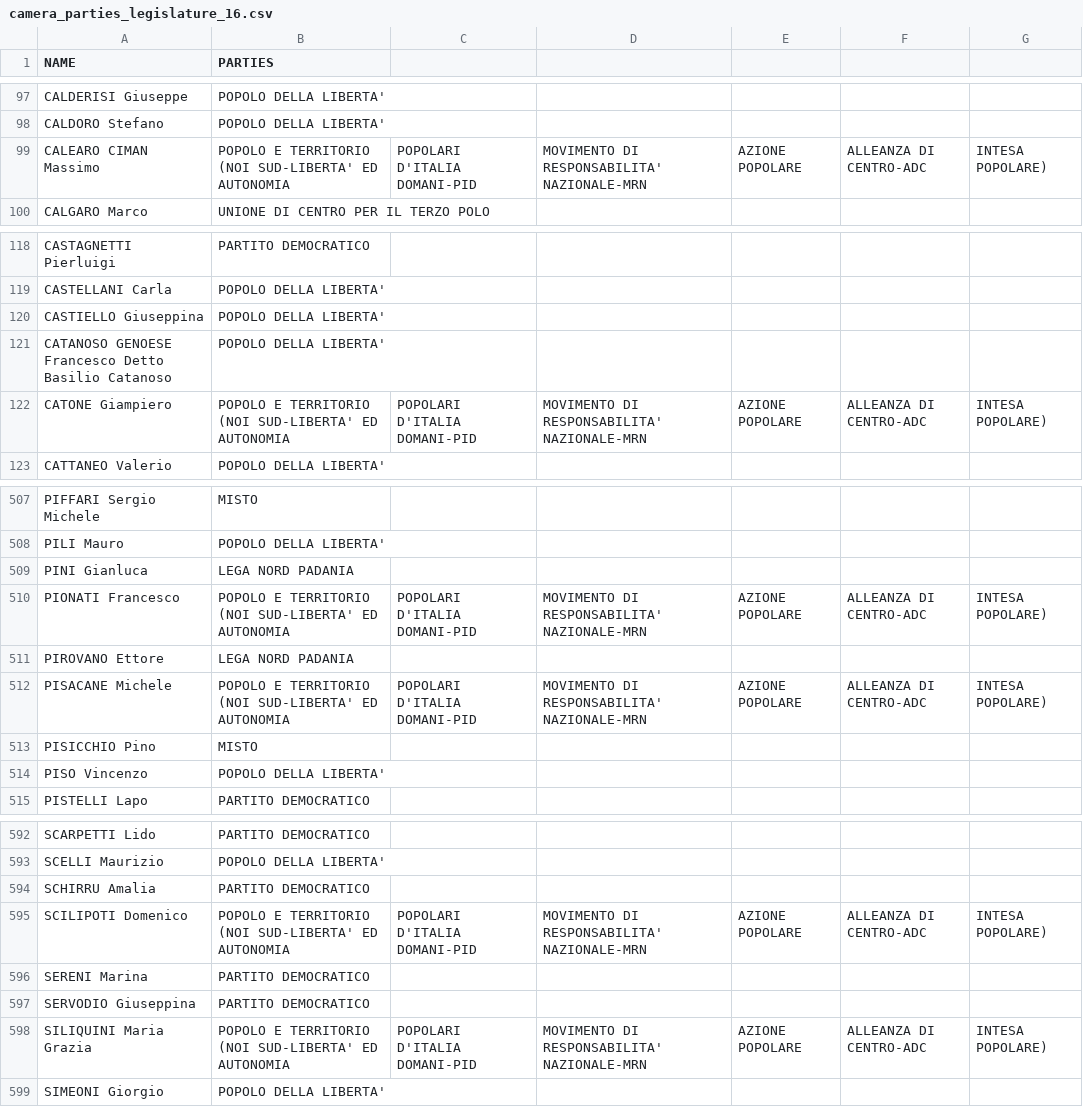
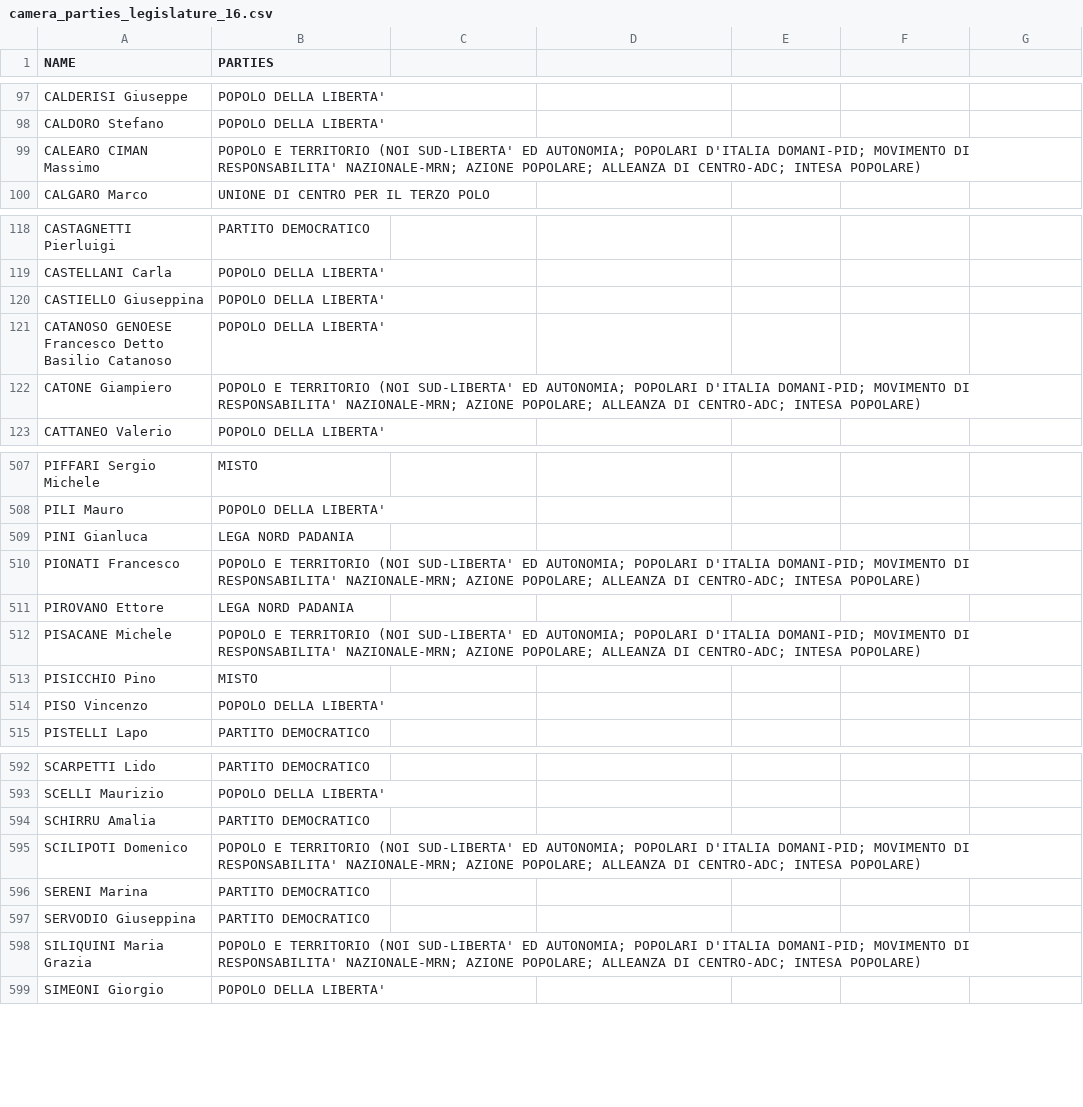
Before and after one commit to damianiroberta/italian_deputies_and_senators, a CSV file: camera_parties_legislature_16.csv, drawn as a sheet; only a part is shown, gaps mark what is left out; the diff covers the shown part only.

Commit message:
Replace some in-value commas with semicolons

```diff
--- a/camera_parties_legislature_16.csv
+++ b/camera_parties_legislature_16.csv
@@ -98,3 +98,3 @@ CALDERISI Giuseppe,POPOLO DELLA LIBERTA'
 CALDORO Stefano,POPOLO DELLA LIBERTA'
-CALEARO CIMAN Massimo,POPOLO E TERRITORIO (NOI SUD-LIBERTA' ED AUTONOMIA, POPOLARI D'ITALIA DOMANI-PID, MOVIMENTO DI RESPONSABILITA' NAZIONALE-MRN, AZIONE POPOLARE, ALLEANZA DI CENTRO-ADC, INTESA POPOLARE)
+CALEARO CIMAN Massimo,POPOLO E TERRITORIO (NOI SUD-LIBERTA' ED AUTONOMIA; POPOLARI D'ITALIA DOMANI-PID; MOVIMENTO DI RESPONSABILITA' NAZIONALE-MRN; AZIONE POPOLARE; ALLEANZA DI CENTRO-ADC; INTESA POPOLARE)
 CALGARO Marco,UNIONE DI CENTRO PER IL TERZO POLO
@@ -121,3 +121,3 @@ CASTIELLO Giuseppina,POPOLO DELLA LIBERTA'
 CATANOSO GENOESE Francesco Detto Basilio Catanoso,POPOLO DELLA LIBERTA'
-CATONE Giampiero,POPOLO E TERRITORIO (NOI SUD-LIBERTA' ED AUTONOMIA, POPOLARI D'ITALIA DOMANI-PID, MOVIMENTO DI RESPONSABILITA' NAZIONALE-MRN, AZIONE POPOLARE, ALLEANZA DI CENTRO-ADC, INTESA POPOLARE)
+CATONE Giampiero,POPOLO E TERRITORIO (NOI SUD-LIBERTA' ED AUTONOMIA; POPOLARI D'ITALIA DOMANI-PID; MOVIMENTO DI RESPONSABILITA' NAZIONALE-MRN; AZIONE POPOLARE; ALLEANZA DI CENTRO-ADC; INTESA POPOLARE)
 CATTANEO Valerio,POPOLO DELLA LIBERTA'
@@ -509,5 +509,5 @@ PILI Mauro,POPOLO DELLA LIBERTA'
 PINI Gianluca,LEGA NORD PADANIA
-PIONATI Francesco,POPOLO E TERRITORIO (NOI SUD-LIBERTA' ED AUTONOMIA, POPOLARI D'ITALIA DOMANI-PID, MOVIMENTO DI RESPONSABILITA' NAZIONALE-MRN, AZIONE POPOLARE, ALLEANZA DI CENTRO-ADC, INTESA POPOLARE)
+PIONATI Francesco,POPOLO E TERRITORIO (NOI SUD-LIBERTA' ED AUTONOMIA; POPOLARI D'ITALIA DOMANI-PID; MOVIMENTO DI RESPONSABILITA' NAZIONALE-MRN; AZIONE POPOLARE; ALLEANZA DI CENTRO-ADC; INTESA POPOLARE)
 PIROVANO Ettore,LEGA NORD PADANIA
-PISACANE Michele,POPOLO E TERRITORIO (NOI SUD-LIBERTA' ED AUTONOMIA, POPOLARI D'ITALIA DOMANI-PID, MOVIMENTO DI RESPONSABILITA' NAZIONALE-MRN, AZIONE POPOLARE, ALLEANZA DI CENTRO-ADC, INTESA POPOLARE)
+PISACANE Michele,POPOLO E TERRITORIO (NOI SUD-LIBERTA' ED AUTONOMIA; POPOLARI D'ITALIA DOMANI-PID; MOVIMENTO DI RESPONSABILITA' NAZIONALE-MRN; AZIONE POPOLARE; ALLEANZA DI CENTRO-ADC; INTESA POPOLARE)
 PISICCHIO Pino,MISTO
@@ -594,6 +594,6 @@ SCELLI Maurizio,POPOLO DELLA LIBERTA'
 SCHIRRU Amalia,PARTITO DEMOCRATICO
-SCILIPOTI Domenico,POPOLO E TERRITORIO (NOI SUD-LIBERTA' ED AUTONOMIA, POPOLARI D'ITALIA DOMANI-PID, MOVIMENTO DI RESPONSABILITA' NAZIONALE-MRN, AZIONE POPOLARE, ALLEANZA DI CENTRO-ADC, INTESA POPOLARE)
+SCILIPOTI Domenico,POPOLO E TERRITORIO (NOI SUD-LIBERTA' ED AUTONOMIA; POPOLARI D'ITALIA DOMANI-PID; MOVIMENTO DI RESPONSABILITA' NAZIONALE-MRN; AZIONE POPOLARE; ALLEANZA DI CENTRO-ADC; INTESA POPOLARE)
 SERENI Marina,PARTITO DEMOCRATICO
 SERVODIO Giuseppina,PARTITO DEMOCRATICO
-SILIQUINI Maria Grazia,POPOLO E TERRITORIO (NOI SUD-LIBERTA' ED AUTONOMIA, POPOLARI D'ITALIA DOMANI-PID, MOVIMENTO DI RESPONSABILITA' NAZIONALE-MRN, AZIONE POPOLARE, ALLEANZA DI CENTRO-ADC, INTESA POPOLARE)
+SILIQUINI Maria Grazia,POPOLO E TERRITORIO (NOI SUD-LIBERTA' ED AUTONOMIA; POPOLARI D'ITALIA DOMANI-PID; MOVIMENTO DI RESPONSABILITA' NAZIONALE-MRN; AZIONE POPOLARE; ALLEANZA DI CENTRO-ADC; INTESA POPOLARE)
 SIMEONI Giorgio,POPOLO DELLA LIBERTA'
```
Also changed, not shown: 90 edited cells elsewhere in this file.
